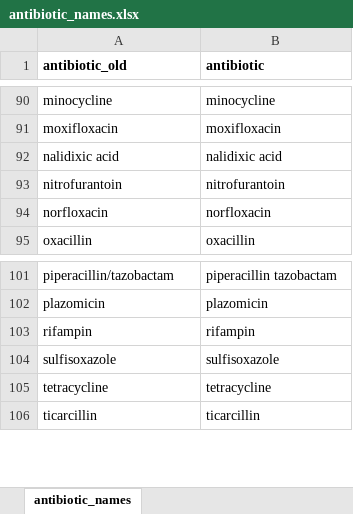
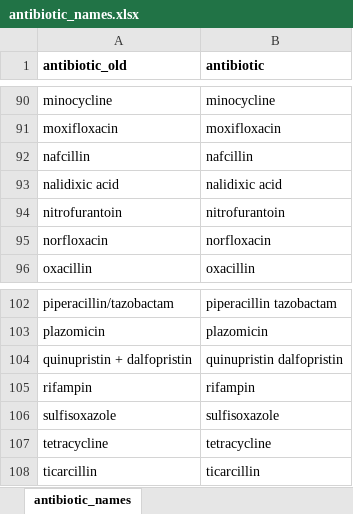
Before and after one commit to heatherhenderson/AMR-mapping, an Excel workbook: antibiotic_names.xlsx, sheet antibiotic_names, drawn as a sheet; only a part is shown, gaps mark what is left out; values as stored, in another font and other column widths than the file's, no borders; the diff names each change by its address in the sheet, - before the commit and + after, or states it on an @@ line.

Commit message:
Add files via upload

```diff
--- a/antibiotic_names.xlsx (sheet antibiotic_names)
+++ b/antibiotic_names.xlsx (sheet antibiotic_names)
+row 92: nafcillin | nafcillin
+row 104: quinupristin + dalfopristin | quinupristin dalfopristin
```
